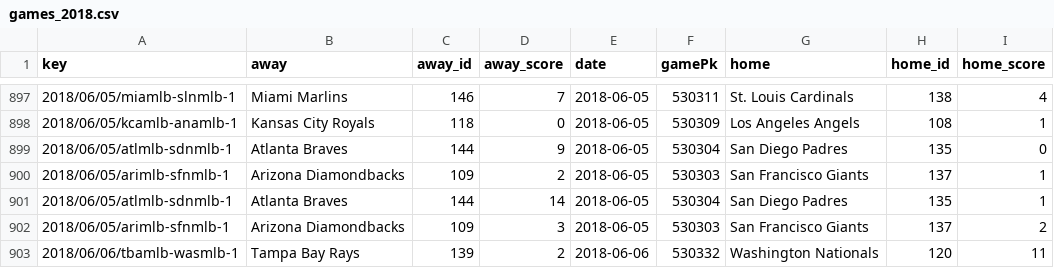
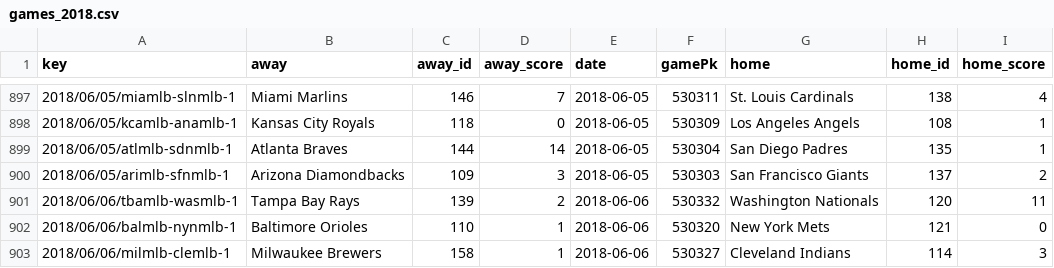
Before and after one commit to usbogie/mlb-daily-predictor, a CSV file: data/games/games_2018.csv, drawn as a sheet; only a part is shown, gaps mark what is left out; the shorter side is filled out with more unchanged rows.

```diff
--- a/data/games/games_2018.csv
+++ b/data/games/games_2018.csv
@@ -898,4 +898,2 @@ key,away,away_id,away_score,date,gamePk,home,home_id,home_score
 2018/06/05/kcamlb-anamlb-1,Kansas City Royals,118,0,2018-06-05,530309,Los Angeles Angels,108,1
-2018/06/05/atlmlb-sdnmlb-1,Atlanta Braves,144,9,2018-06-05,530304,San Diego Padres,135,0
-2018/06/05/arimlb-sfnmlb-1,Arizona Diamondbacks,109,2,2018-06-05,530303,San Francisco Giants,137,1
 2018/06/05/atlmlb-sdnmlb-1,Atlanta Braves,144,14,2018-06-05,530304,San Diego Padres,135,1
```
Also changed, not shown: data/lines/today.csv, data/lineups/bullpens_2018.csv, 7 other files.
